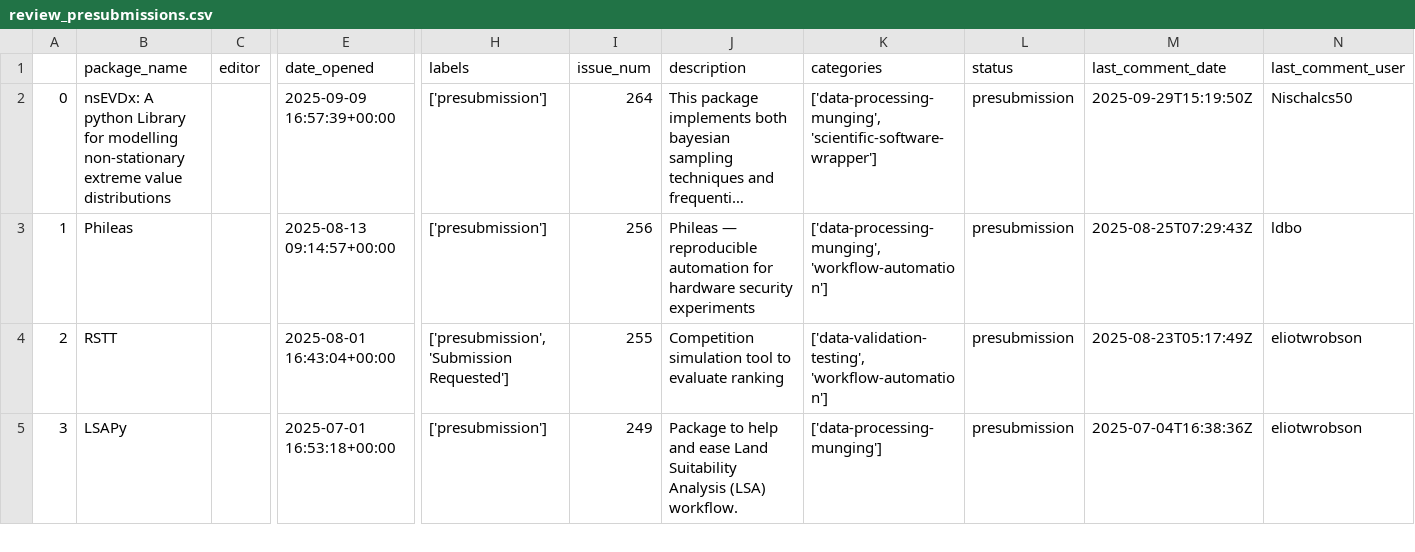
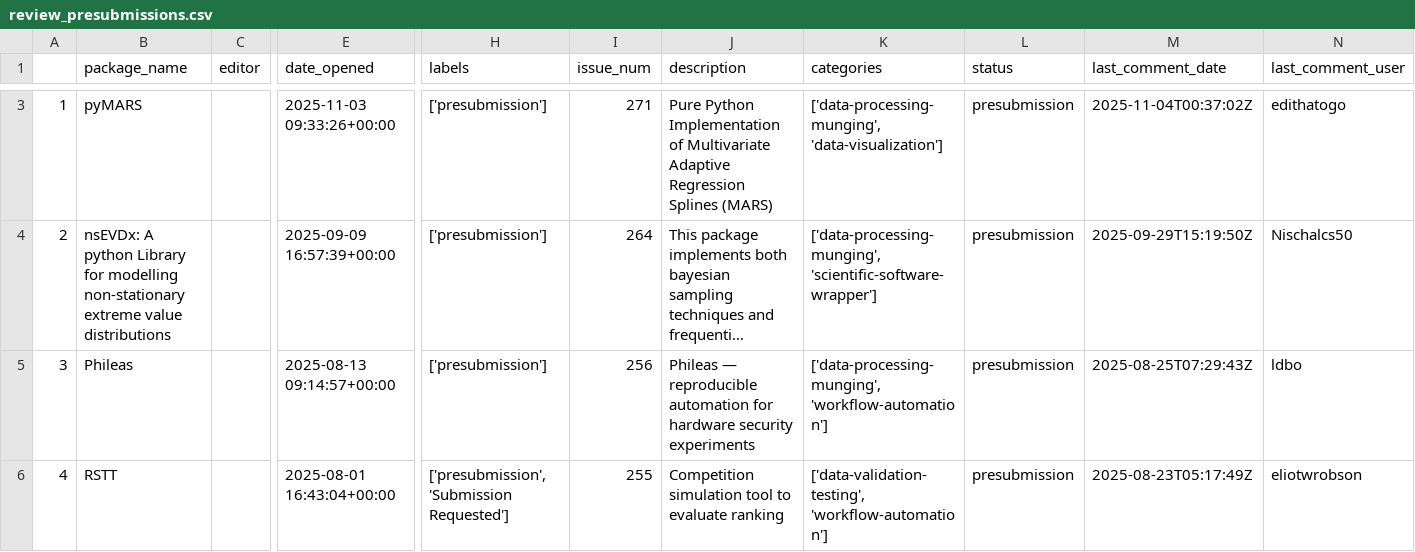
Before and after one commit to pyOpenSci/metrics, a CSV file: _data/review_presubmissions.csv, drawn as a sheet; only a part is shown, gaps mark what is left out; the shorter side is filled out with more unchanged rows; long unchanged cells end in …; addresses are those after the commit; rows hold the shown columns only; the diff covers the shown part only; the diff names each change by its address in the sheet, - before the commit and + after, or states it on an @@ line.

```diff
--- a/_data/review_presubmissions.csv
+++ b/_data/review_presubmissions.csv
+row 3: 1 | pyMARS |  | 2025-11-03 09:33:26+00:00 | ['presubmission'] | 271 | Pure Python Implementation of Multivariate Adaptive Regression Splines (MARS) | ['data-processing-munging', 'data-visualization'] | presubmission | 2025-11-04T00:37:02Z | edithatogo
@@ column A renumbered from row 4 down @@
```
Also changed, not shown: 1 added row and 3 edited cells elsewhere in this file, _data/review_contribs.csv, _data/sprint_data.csv, 3 other files.
